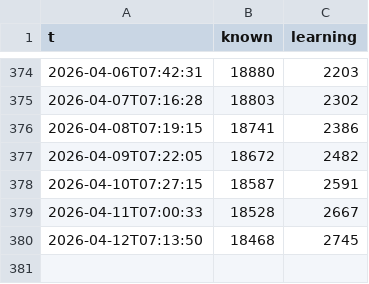
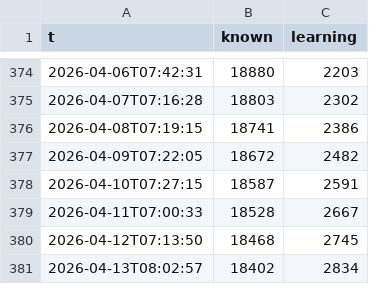
Before and after one commit to GusTmmer/jpdb-progress, a CSV file: gh-page/datapoints.csv, drawn as a sheet; only a part is shown, gaps mark what is left out; the diff names each change by its address in the sheet, - before the commit and + after, or states it on an @@ line.

```diff
--- a/gh-page/datapoints.csv
+++ b/gh-page/datapoints.csv
+row 381: 2026-04-13T08:02:57 | 18402 | 2834
```
